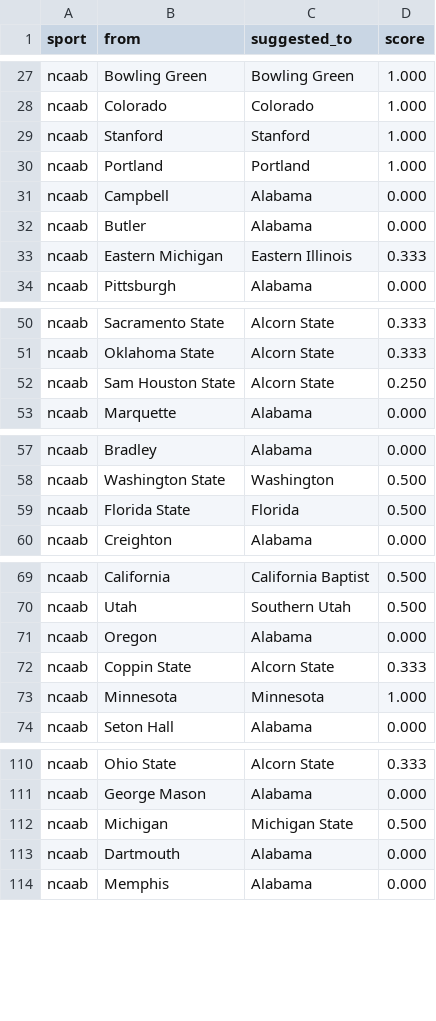
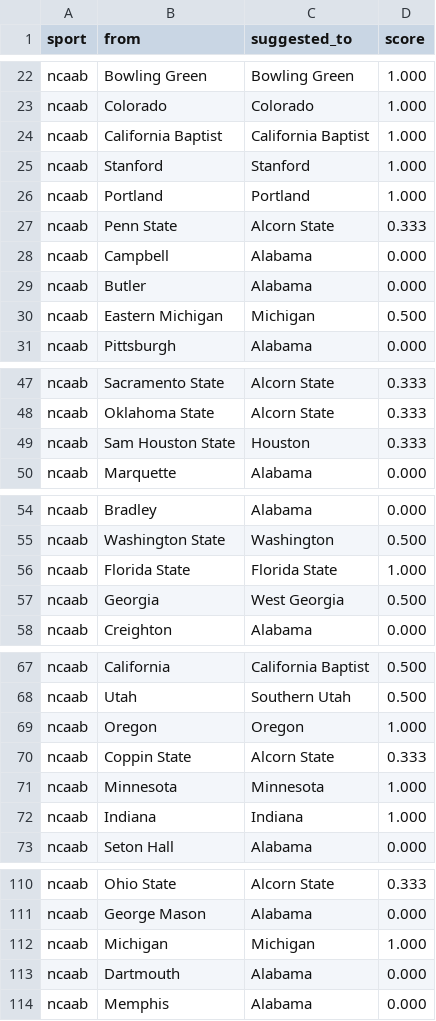
Before and after one commit to cterpening/What_Channel_Is_The_Game, a CSV file: alias_suggestions_ncaab.csv, drawn as a sheet; only a part is shown, gaps mark what is left out; the diff covers the shown part only.

```diff
--- a/alias_suggestions_ncaab.csv
+++ b/alias_suggestions_ncaab.csv
@@ -28,7 +23,9 @@ ncaab,Bowling Green,Bowling Green,1.000
 ncaab,Colorado,Colorado,1.000
+ncaab,California Baptist,California Baptist,1.000
 ncaab,Stanford,Stanford,1.000
 ncaab,Portland,Portland,1.000
+ncaab,Penn State,Alcorn State,0.333
 ncaab,Campbell,Alabama,0.000
 ncaab,Butler,Alabama,0.000
-ncaab,Eastern Michigan,Eastern Illinois,0.333
+ncaab,Eastern Michigan,Michigan,0.500
 ncaab,Pittsburgh,Alabama,0.000
@@ -51,3 +48,3 @@ ncaab,Sacramento State,Alcorn State,0.333
 ncaab,Oklahoma State,Alcorn State,0.333
-ncaab,Sam Houston State,Alcorn State,0.250
+ncaab,Sam Houston State,Houston,0.333
 ncaab,Marquette,Alabama,0.000
@@ -58,3 +55,4 @@ ncaab,Bradley,Alabama,0.000
 ncaab,Washington State,Washington,0.500
-ncaab,Florida State,Florida,0.500
+ncaab,Florida State,Florida State,1.000
+ncaab,Georgia,West Georgia,0.500
 ncaab,Creighton,Alabama,0.000
@@ -70,5 +68,6 @@ ncaab,California,California Baptist,0.500
 ncaab,Utah,Southern Utah,0.500
-ncaab,Oregon,Alabama,0.000
+ncaab,Oregon,Oregon,1.000
 ncaab,Coppin State,Alcorn State,0.333
 ncaab,Minnesota,Minnesota,1.000
+ncaab,Indiana,Indiana,1.000
 ncaab,Seton Hall,Alabama,0.000
@@ -111,3 +111,3 @@ ncaab,Ohio State,Alcorn State,0.333
 ncaab,George Mason,Alabama,0.000
-ncaab,Michigan,Michigan State,0.500
+ncaab,Michigan,Michigan,1.000
 ncaab,Dartmouth,Alabama,0.000
```
Also changed, not shown: 6 added rows, 17 removed rows, 6 moved rows and 12 edited cells elsewhere in this file, alias_suggestions_nba.csv, alias_suggestions_nfl.csv, 4 other files.
